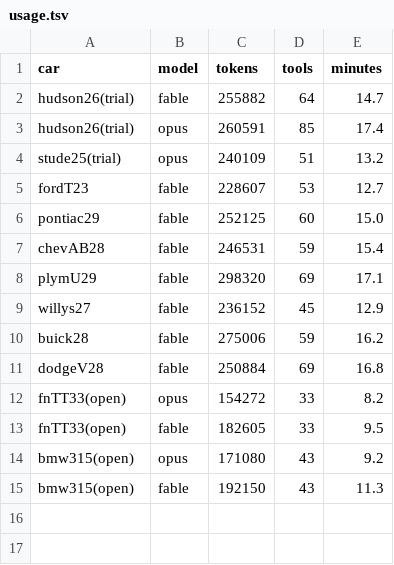
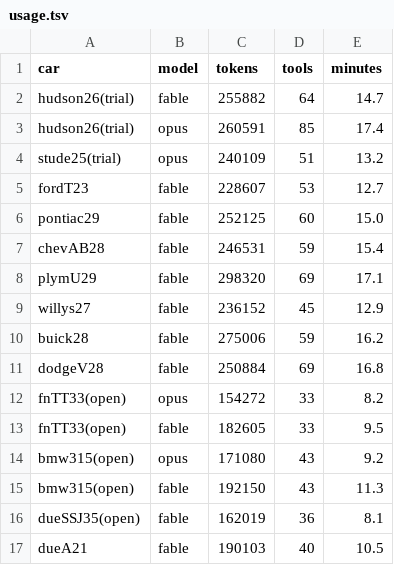
Before and after one commit to parkcarlos0611-lgt/1, a TSV file: gearhouse/tools/ref/sheetcars/usage.tsv, drawn as a sheet.

```diff
--- a/gearhouse/tools/ref/sheetcars/usage.tsv
+++ b/gearhouse/tools/ref/sheetcars/usage.tsv
@@ -15 +15,3 @@ bmw315(open)	opus	171080	43	9.2
 bmw315(open)	fable	192150	43	11.3
+dueSSJ35(open)	fable	162019	36	8.1
+dueA21	fable	190103	40	10.5
```
Also changed, not shown: 13 other files.
